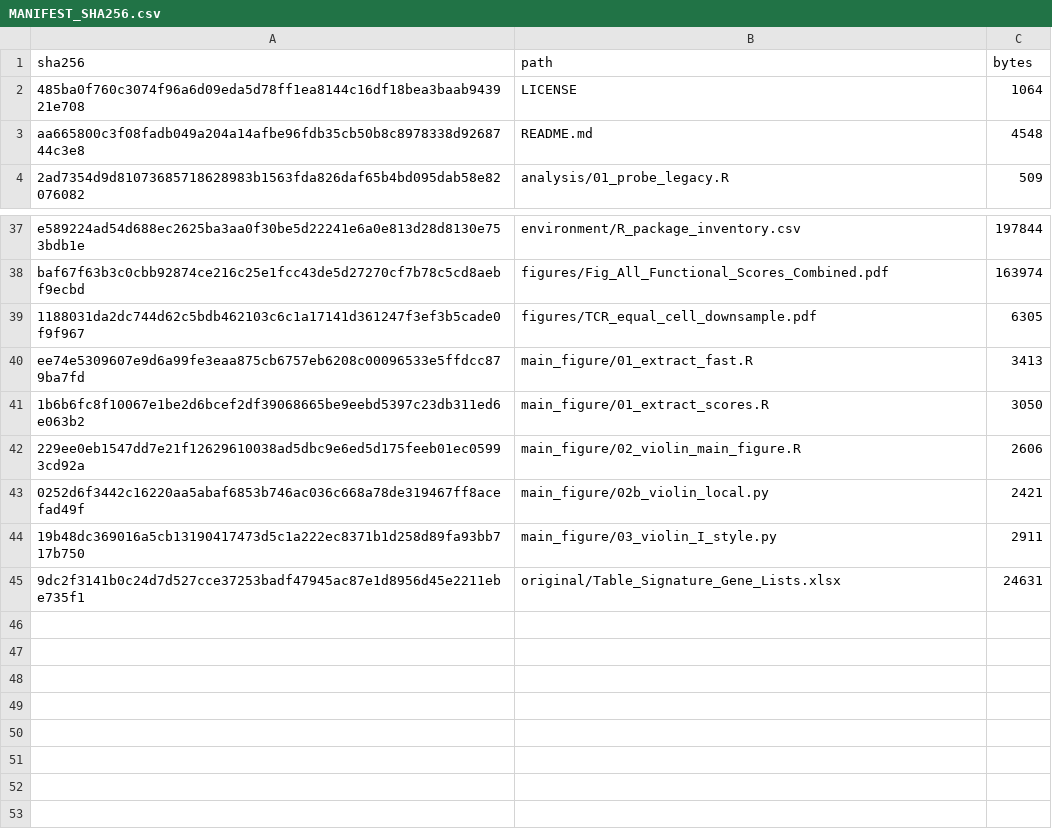
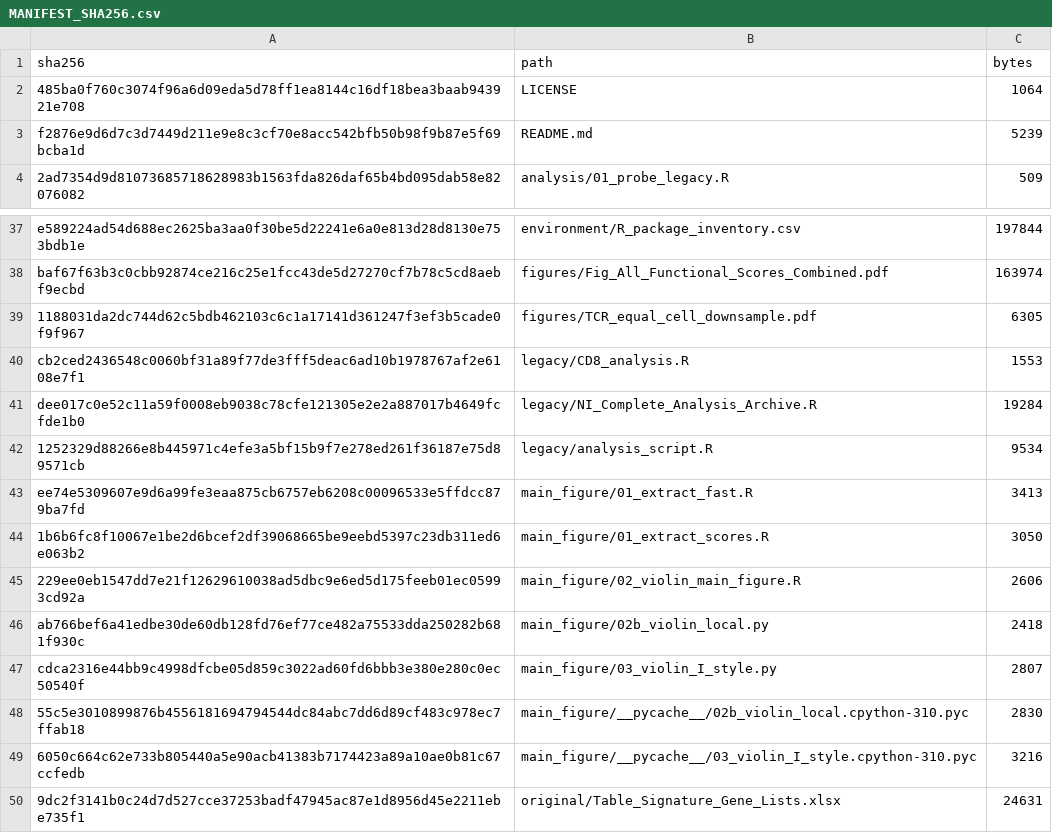
Before and after one commit to Reborn0909/TCR-analysis, a CSV file: MANIFEST_SHA256.csv, drawn as a sheet; only a part is shown, gaps mark what is left out.

Commit message:
Add MANIFEST_SHA256.csv

```diff
--- a/MANIFEST_SHA256.csv
+++ b/MANIFEST_SHA256.csv
@@ -2,3 +2,3 @@ sha256,path,bytes
 485ba0f760c3074f96a6d09eda5d78ff1ea8144c16df18bea3baab943921e708,LICENSE,1064
-aa665800c3f08fadb049a204a14afbe96fdb35cb50b8c8978338d9268744c3e8,README.md,4548
+f2876e9d6d7c3d7449d211e9e8c3cf70e8acc542bfb50b98f9b87e5f69bcba1d,README.md,5239
 2ad7354d9d81073685718628983b1563fda826daf65b4bd095dab58e82076082,analysis/01_probe_legacy.R,509
@@ -39,2 +39,5 @@ baf67f63b3c0cbb92874ce216c25e1fcc43de5d27270cf7b78c5cd8aebf9ecbd,figures/Fig_All
 1188031da2dc744d62c5bdb462103c6c1a17141d361247f3ef3b5cade0f9f967,figures/TCR_equal_cell_downsample.pdf,6305
+cb2ced2436548c0060bf31a89f77de3fff5deac6ad10b1978767af2e6108e7f1,legacy/CD8_analysis.R,1553
+dee017c0e52c11a59f0008eb9038c78cfe121305e2e2a887017b4649fcfde1b0,legacy/NI_Complete_Analysis_Archive.R,19284
+1252329d88266e8b445971c4efe3a5bf15b9f7e278ed261f36187e75d89571cb,legacy/analysis_script.R,9534
 ee74e5309607e9d6a99fe3eaa875cb6757eb6208c00096533e5ffdcc879ba7fd,main_figure/01_extract_fast.R,3413
@@ -42,4 +45,6 @@ ee74e5309607e9d6a99fe3eaa875cb6757eb6208c00096533e5ffdcc879ba7fd,main_figure/01_
 229ee0eb1547dd7e21f12629610038ad5dbc9e6ed5d175feeb01ec05993cd92a,main_figure/02_violin_main_figure.R,2606
-0252d6f3442c16220aa5abaf6853b746ac036c668a78de319467ff8acefad49f,main_figure/02b_violin_local.py,2421
-19b48dc369016a5cb13190417473d5c1a222ec8371b1d258d89fa93bb717b750,main_figure/03_violin_I_style.py,2911
+ab766bef6a41edbe30de60db128fd76ef77ce482a75533dda250282b681f930c,main_figure/02b_violin_local.py,2418
+cdca2316e44bb9c4998dfcbe05d859c3022ad60fd6bbb3e380e280c0ec50540f,main_figure/03_violin_I_style.py,2807
+55c5e3010899876b4556181694794544dc84abc7dd6d89cf483c978ec7ffab18,main_figure/__pycache__/02b_violin_local.cpython-310.pyc,2830
+6050c664c62e733b805440a5e90acb41383b7174423a89a10ae0b81c67ccfedb,main_figure/__pycache__/03_violin_I_style.cpython-310.pyc,3216
 9dc2f3141b0c24d7d527cce37253badf47945ac87e1d8956d45e2211ebe735f1,original/Table_Signature_Gene_Lists.xlsx,24631
```
